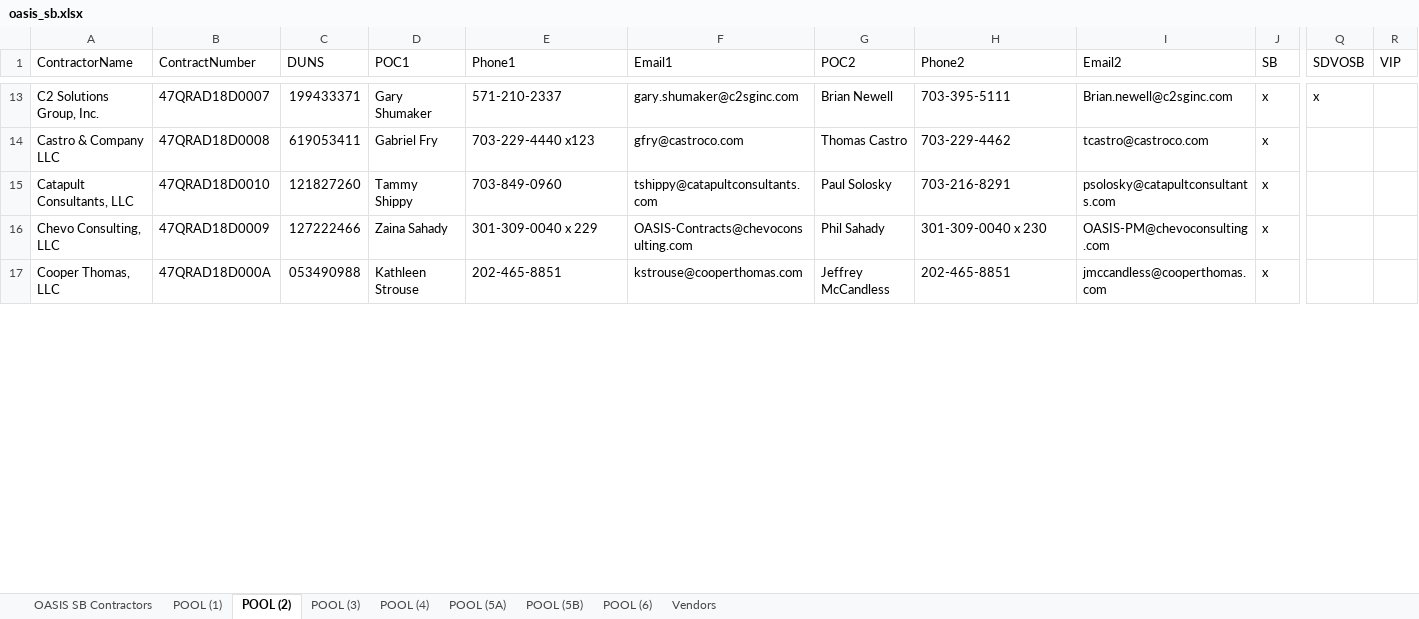
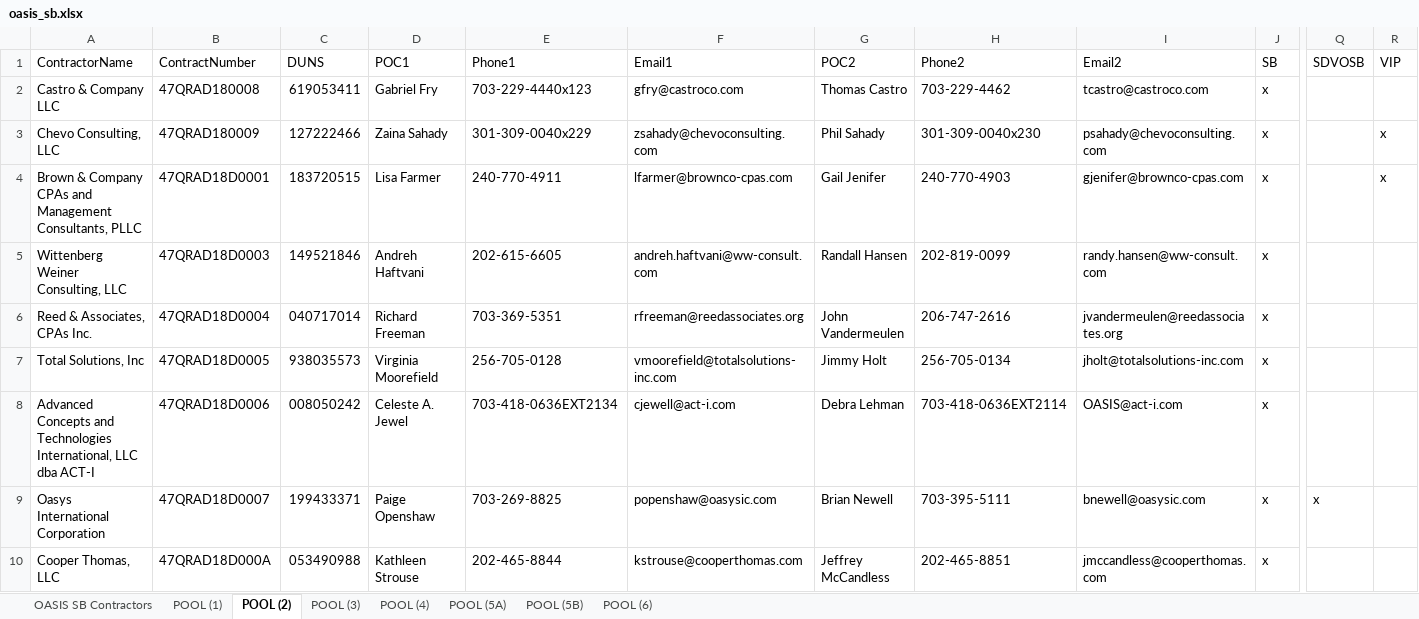
Before and after one commit to gwx-oss/discovery, an Excel workbook: app/data/pools/oasis_sb.xlsx, sheet POOL (2), drawn as a sheet; only a part is shown, gaps mark what is left out; values as stored, in another font and other column widths than the file's, no cell formats; removed rows and columns are numbered as before the commit, all else as after; rows hold the shown columns only; the diff covers the shown part only; the diff names each change by its address in the sheet, - before the commit and + after, or states it on an @@ line.

Commit message:
Reverting back with new vendors data which is in dev "Revert "Updated vendors data for oasis and oasis_sb""
This reverts commit 2bb02b0f9f7892582870c1531dc62edbd5e4e70d.

```diff
--- a/app/data/pools/oasis_sb.xlsx (sheet POOL (2))
+++ b/app/data/pools/oasis_sb.xlsx (sheet POOL (2))
-sheet tab: Vendors
-row 13: C2 Solutions Group, Inc. | 47QRAD18D0007 | 199433371 | Gary Shumaker | 571-210-2337 | gary.shumaker@c2sginc.com | Brian Newell | 703-395-5111 | Brian.newell@c2sginc.com | x | x
-B2 (ContractNumber): 47QRAD18D0008
+B2 (ContractNumber): 47QRAD180008
-E2 (Phone1): 703-229-4440 x123
+E2 (Phone1): 703-229-4440x123
-row 15: Catapult Consultants, LLC | 47QRAD18D0010 | 121827260 | Tammy Shippy | 703-849-0960 | tshippy@catapultconsultants.com | Paul Solosky | 703-216-8291 | psolosky@catapultconsultants.com | x
-B3 (ContractNumber): 47QRAD18D0009
+B3 (ContractNumber): 47QRAD180009
-E3 (Phone1): 301-309-0040 x 229
+E3 (Phone1): 301-309-0040x229
-F3 (Email1): OASIS-Contracts@chevoconsulting.com
+F3 (Email1): zsahady@chevoconsulting.com
-H3 (Phone2): 301-309-0040 x 230
+H3 (Phone2): 301-309-0040x230
-I3 (Email2): OASIS-PM@chevoconsulting.com
+I3 (Email2): psahady@chevoconsulting.com
-R3 (VIP): (empty)
+R3 (VIP): x
+row 4: Brown & Company CPAs and Management Consultants, PLLC | 47QRAD18D0001 | 183720515 | Lisa Farmer | 240-770-4911 | lfarmer@brownco-cpas.com | Gail Jenifer | 240-770-4903 | gjenifer@brownco-cpas.com | x |  | x
+row 5: Wittenberg Weiner Consulting, LLC | 47QRAD18D0003 | 149521846 | Andreh Haftvani | 202-615-6605 | andreh.haftvani@ww-consult.com | Randall Hansen | 202-819-0099 | randy.hansen@ww-consult.com | x
+row 6: Reed & Associates, CPAs Inc. | 47QRAD18D0004 | 040717014 | Richard Freeman | 703-369-5351 | rfreeman@reedassociates.org | John Vandermeulen | 206-747-2616 | jvandermeulen@reedassociates.org | x
+row 7: Total Solutions, Inc | 47QRAD18D0005 | 938035573 | Virginia Moorefield | 256-705-0128 | vmoorefield@totalsolutions-inc.com | Jimmy Holt | 256-705-0134 | jholt@totalsolutions-inc.com | x
+row 8: Advanced Concepts and Technologies International, LLC dba ACT-I | 47QRAD18D0006 | 008050242 | Celeste A. Jewel | 703-418-0636EXT2134 | cjewell@act-i.com | Debra Lehman | 703-418-0636EXT2114 | OASIS@act-i.com | x
+row 9: Oasys International Corporation | 47QRAD18D0007 | 199433371 | Paige Openshaw | 703-269-8825 | popenshaw@oasysic.com | Brian Newell | 703-395-5111 | bnewell@oasysic.com | x | x
-E10 (Phone1): 202-465-8851
+E10 (Phone1): 202-465-8844
```
Also changed, not shown: 7 added rows, 15 removed rows, 3 moved rows and 55 edited cells elsewhere in this sheet, sheet OASIS SB Contractors, sheet POOL (1), sheet POOL (5A), sheet POOL (5B), sheet POOL (3), sheet POOL (6), 1 more sheet, cell formats, formulas that keep their value, 1 other file.
